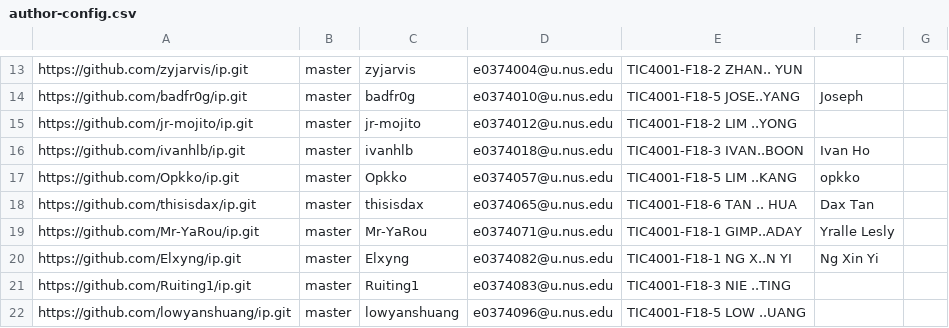
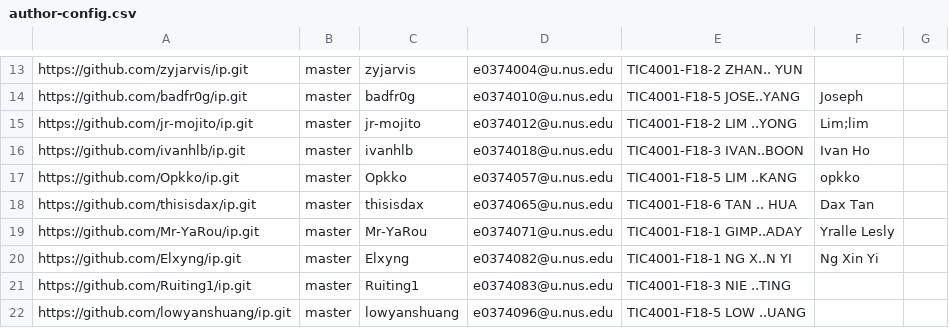
Before and after one commit to nus-tic4001-AY2122S1/ip-dashboard, a CSV file: configs/author-config.csv, drawn as a sheet; only a part is shown, gaps mark what is left out.

Commit message:
Update configs

```diff
--- a/configs/author-config.csv
+++ b/configs/author-config.csv
@@ -14,3 +14,3 @@ https://github.com/zyjarvis/ip.git,master,zyjarvis,e0374004@u.nus.edu,TIC4001-F1
 https://github.com/badfr0g/ip.git,master,badfr0g,e0374010@u.nus.edu,TIC4001-F18-5 JOSE..YANG,Joseph,
-https://github.com/jr-mojito/ip.git,master,jr-mojito,e0374012@u.nus.edu,TIC4001-F18-2 LIM ..YONG,,
+https://github.com/jr-mojito/ip.git,master,jr-mojito,e0374012@u.nus.edu,TIC4001-F18-2 LIM ..YONG,Lim;lim,
 https://github.com/ivanhlb/ip.git,master,ivanhlb,e0374018@u.nus.edu,TIC4001-F18-3 IVAN..BOON,Ivan Ho,
```
